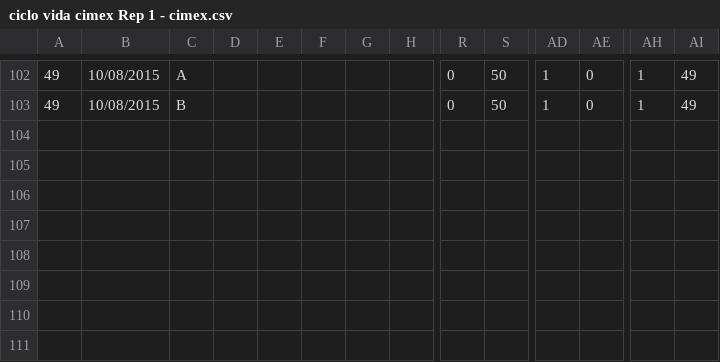
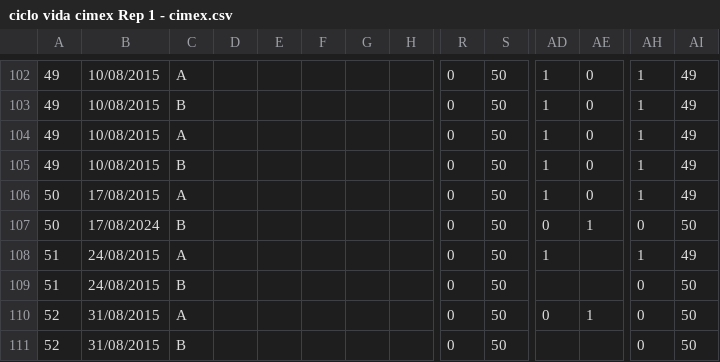
Before and after one commit to chirimacha/Laboratory, a CSV file: cimex on life table/ciclo vida cimex Rep 1 - cimex.csv, drawn as a sheet; only a part is shown, gaps mark what is left out; rows hold the shown columns only; the diff names each change by its address in the sheet, - before the commit and + after, or states it on an @@ line.

```diff
--- a/cimex on life table/ciclo vida cimex Rep 1 - cimex.csv
+++ b/cimex on life table/ciclo vida cimex Rep 1 - cimex.csv
+row 104: 49 | 10/08/2015 | A |  |  |  |  |  | 0 | 50 | 1 | 0 | 1 | 49
+row 105: 49 | 10/08/2015 | B |  |  |  |  |  | 0 | 50 | 1 | 0 | 1 | 49
+row 106: 50 | 17/08/2015 | A |  |  |  |  |  | 0 | 50 | 1 | 0 | 1 | 49
+row 107: 50 | 17/08/2024 | B |  |  |  |  |  | 0 | 50 | 0 | 1 | 0 | 50
+row 108: 51 | 24/08/2015 | A |  |  |  |  |  | 0 | 50 | 1 |  | 1 | 49
+row 109: 51 | 24/08/2015 | B |  |  |  |  |  | 0 | 50 |  |  | 0 | 50
+row 110: 52 | 31/08/2015 | A |  |  |  |  |  | 0 | 50 | 0 | 1 | 0 | 50
+row 111: 52 | 31/08/2015 | B |  |  |  |  |  | 0 | 50 |  |  | 0 | 50
```
Also changed, not shown: cimex on life table/base datos piloto - triatoma.csv, cimex on life table/ciclo vida cimex Rep 1 - triatoma.csv, 4 other files.
